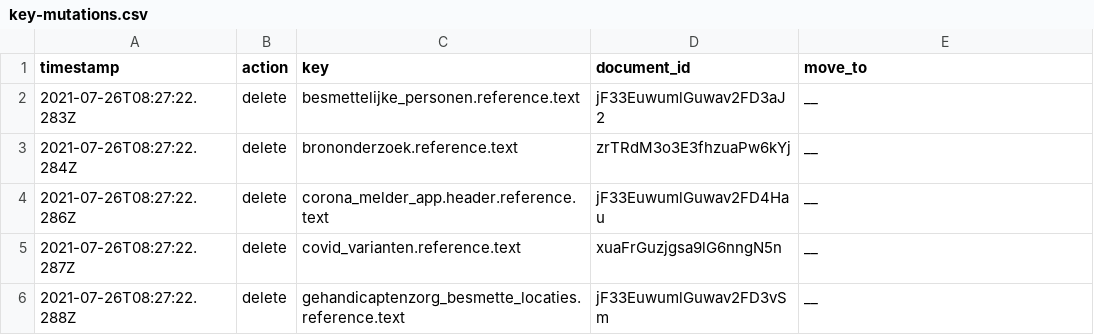
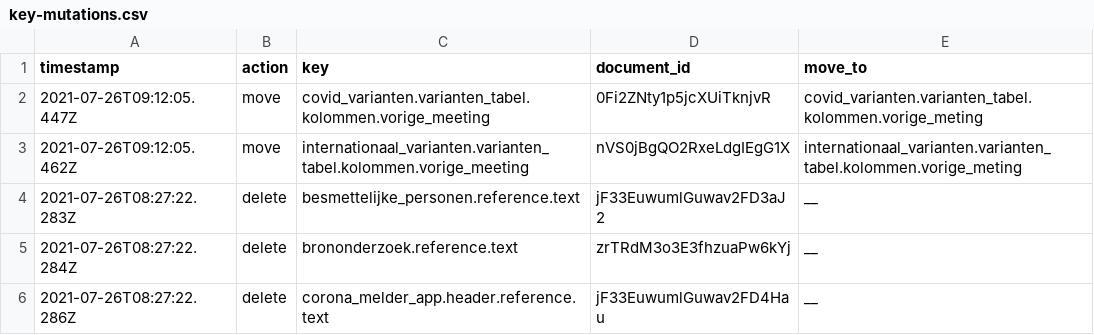
Before and after one commit to jorrikklijnsma/nl-covid19-data-dashboard, a CSV file: packages/cms/src/lokalize/key-mutations.csv, drawn as a sheet; only a part is shown; the shorter side is filled out with more unchanged rows.

Commit message:
Rename key vorige meeting (#3257)

```diff
--- a/packages/cms/src/lokalize/key-mutations.csv
+++ b/packages/cms/src/lokalize/key-mutations.csv
@@ -1,2 +1,4 @@
 timestamp,action,key,document_id,move_to
+2021-07-26T09:12:05.447Z,move,covid_varianten.varianten_tabel.kolommen.vorige_meeting,0Fi2ZNty1p5jcXUiTknjvR,covid_varianten.varianten_tabel.kolommen.vorige_meting
+2021-07-26T09:12:05.462Z,move,internationaal_varianten.varianten_tabel.kolommen.vorige_meeting,nVS0jBgQO2RxeLdgIEgG1X,internationaal_varianten.varianten_tabel.kolommen.vorige_meting
 2021-07-26T08:27:22.283Z,delete,besmettelijke_personen.reference.text,jF33EuwumlGuwav2FD3aJ2,__
```
Also changed, not shown: 3 other files.
